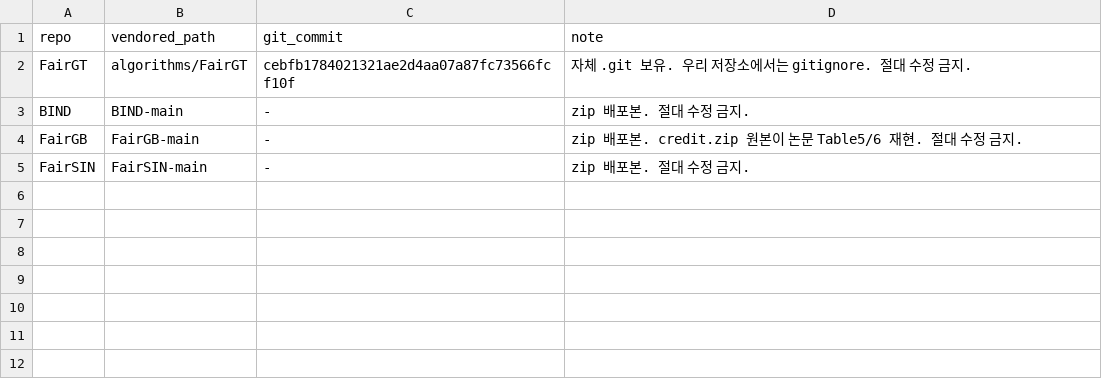
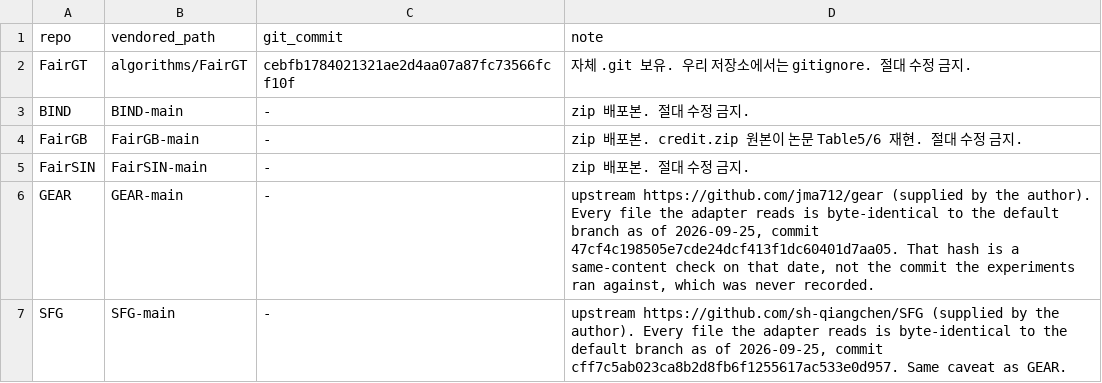
Before and after one commit to sybeam27/FairGNN-Eval, a TSV file: harness/external_repos.tsv, drawn as a sheet.

```diff
--- a/harness/external_repos.tsv
+++ b/harness/external_repos.tsv
@@ -5 +5,3 @@ FairGB	FairGB-main	-	zip 배포본. credit.zip 원본이 논문 Table5/6 재현.
 FairSIN	FairSIN-main	-	zip 배포본. 절대 수정 금지.
+GEAR	GEAR-main	-	upstream https://github.com/jma712/gear (supplied by the author). Every file the adapter reads is byte-identical to the default branch as of 2026-09-25, commit 47cf4c198505e7cde24dcf413f1dc60401d7aa05. That hash is a same-content check on that date, not the commit the experiments ran against, which was never recorded.
+SFG	SFG-main	-	upstream https://github.com/sh-qiangchen/SFG (supplied by the author). Every file the adapter reads is byte-identical to the default branch as of 2026-09-25, commit cff7c5ab023ca8b2d8fb6f1255617ac533e0d957. Same caveat as GEAR.
```
Also changed, not shown: results_v2/paper_numbers.csv, 9 other files.
